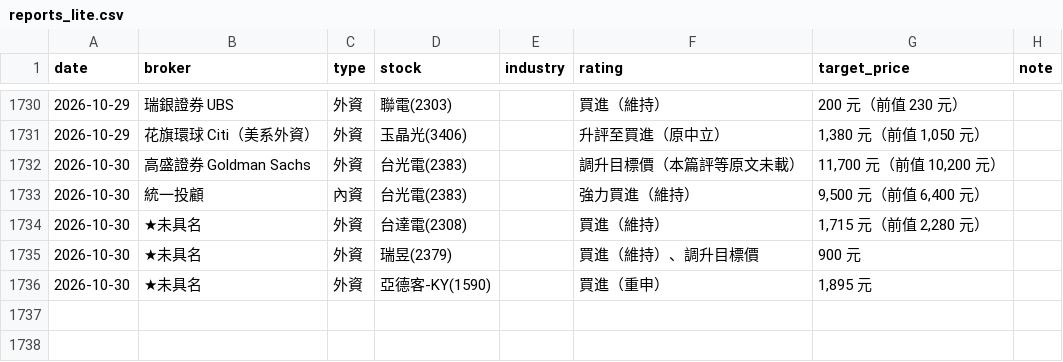
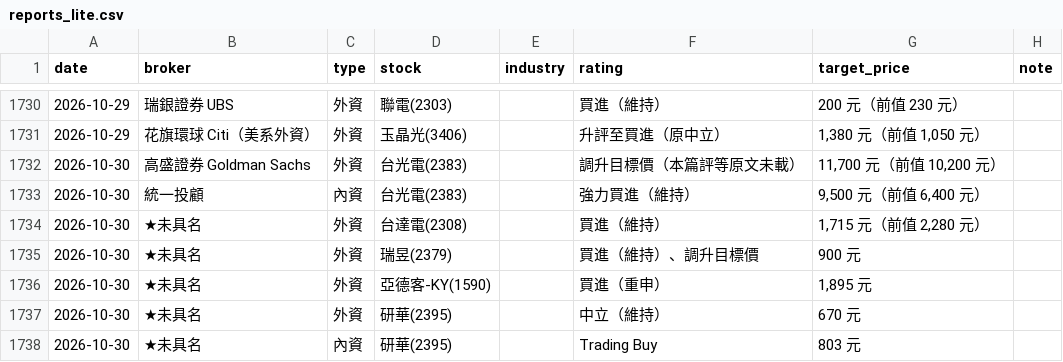
Before and after one commit to wowwow3100-ctrl/daily-report, a CSV file: reports_lite.csv, drawn as a sheet; only a part is shown, gaps mark what is left out; the diff names each change by its address in the sheet, - before the commit and + after, or states it on an @@ line.

```diff
--- a/reports_lite.csv
+++ b/reports_lite.csv
+row 1737: 2026-10-30 | ★未具名 | 外資 | 研華(2395) |  | 中立（維持） | 670 元
+row 1738: 2026-10-30 | ★未具名 | 內資 | 研華(2395) |  | Trading Buy | 803 元
```
Also changed, not shown: 12 other files.
